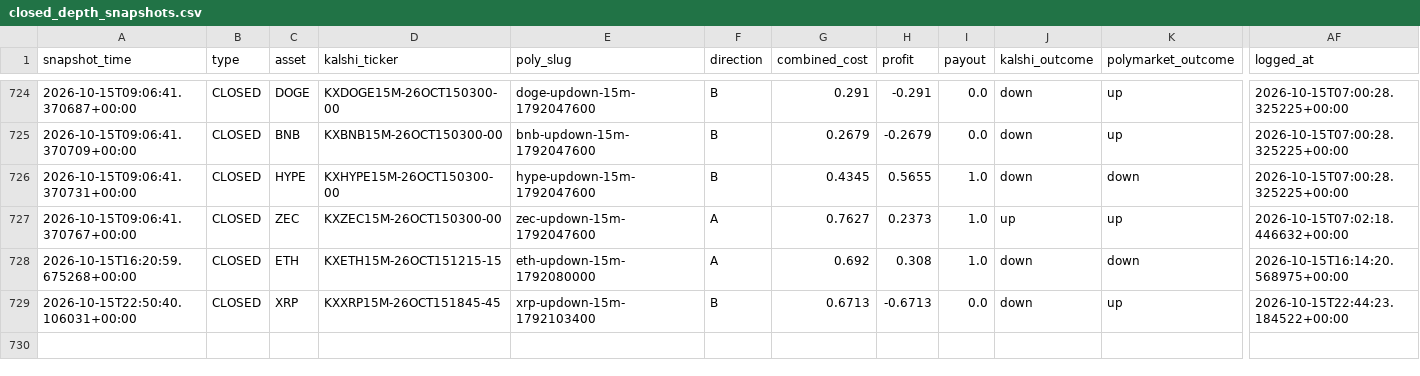
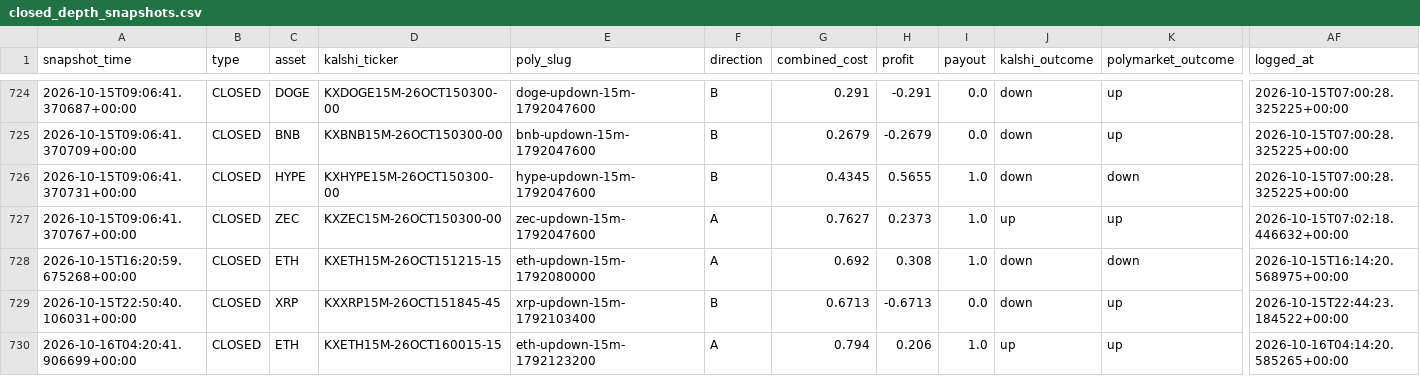
Before and after one commit to Prinxe-crypto/gap-maker-depth-monitor, a CSV file: closed_depth_snapshots.csv, drawn as a sheet; only a part is shown, gaps mark what is left out; rows hold the shown columns only; the diff names each change by its address in the sheet, - before the commit and + after, or states it on an @@ line.

```diff
--- a/closed_depth_snapshots.csv
+++ b/closed_depth_snapshots.csv
+row 730: 2026-10-16T04:20:41.906699+00:00 | CLOSED | ETH | KXETH15M-26OCT160015-15 | eth-updown-15m-1792123200 | A | 0.794 | 0.206 | 1.0 | up | up | 2026-10-16T04:14:20.585265+00:00
```
Also changed, not shown: 2 other files.
